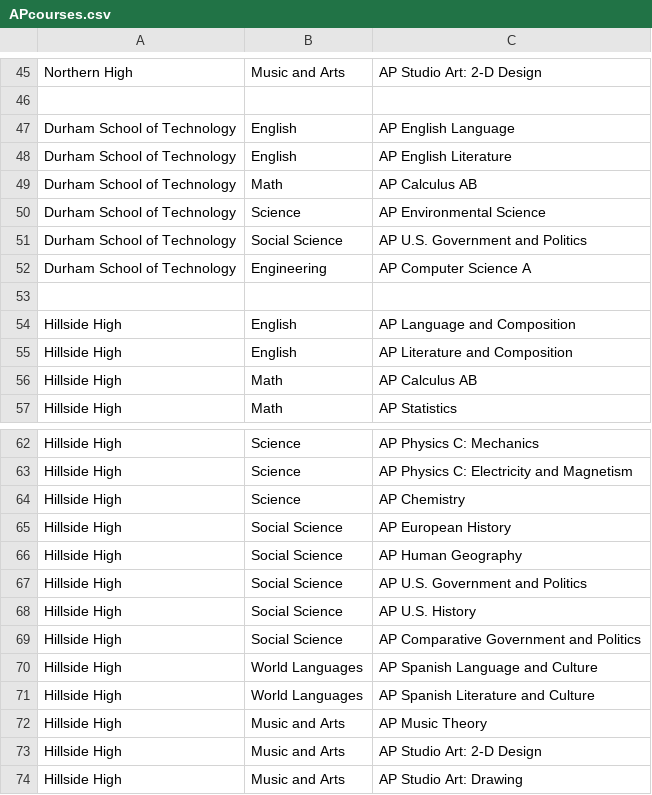
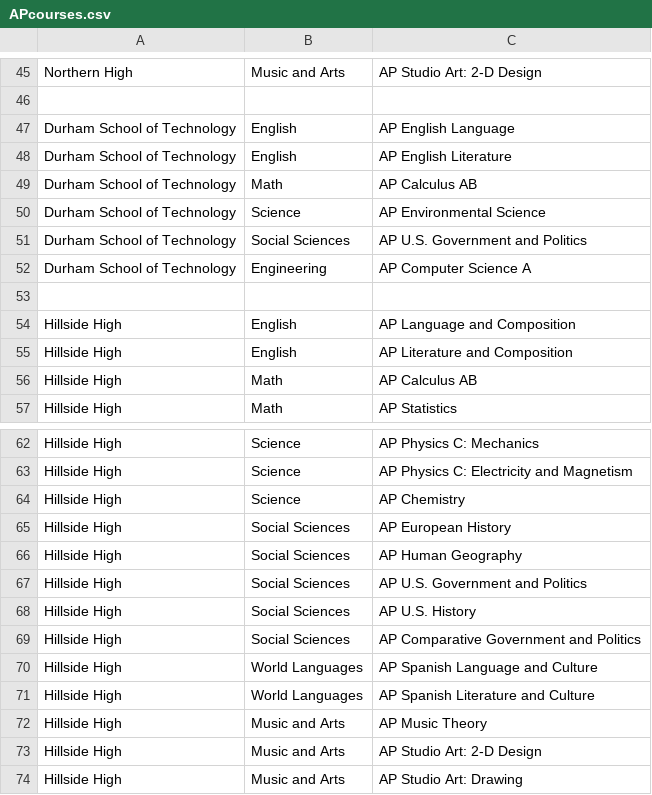
Before and after one commit to dgreene12/dpsdashboard, a CSV file: CSV Data School Stats/APcourses.csv, drawn as a sheet; only a part is shown, gaps mark what is left out; the diff covers the shown part only.

```diff
--- a/CSV Data School Stats/APcourses.csv
+++ b/CSV Data School Stats/APcourses.csv
@@ -50,3 +50,3 @@ Durham School of Technology,Math,AP Calculus AB
 Durham School of Technology,Science,AP Environmental Science
-Durham School of Technology,Social Science,AP U.S. Government and Politics
+Durham School of Technology,Social Sciences,AP U.S. Government and Politics
 Durham School of Technology,Engineering,AP Computer Science A
@@ -64,7 +64,7 @@ Hillside High,Science,AP Physics C: Electricity and Magnetism
 Hillside High,Science,AP Chemistry
-Hillside High,Social Science,AP European History
-Hillside High,Social Science,AP Human Geography
-Hillside High,Social Science,AP U.S. Government and Politics
-Hillside High,Social Science,AP U.S. History
-Hillside High,Social Science,AP Comparative Government and Politics
+Hillside High,Social Sciences,AP European History
+Hillside High,Social Sciences,AP Human Geography
+Hillside High,Social Sciences,AP U.S. Government and Politics
+Hillside High,Social Sciences,AP U.S. History
+Hillside High,Social Sciences,AP Comparative Government and Politics
 Hillside High,World Languages,AP Spanish Language and Culture
```
Also changed, not shown: 19 edited cells elsewhere in this file.
